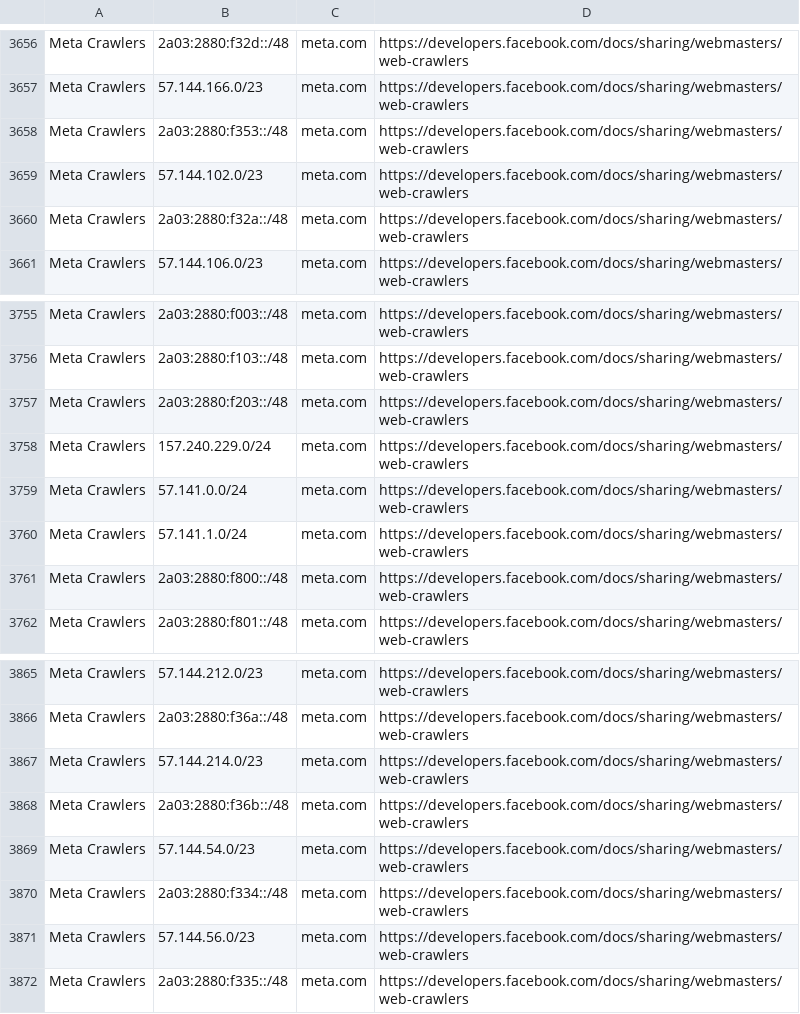
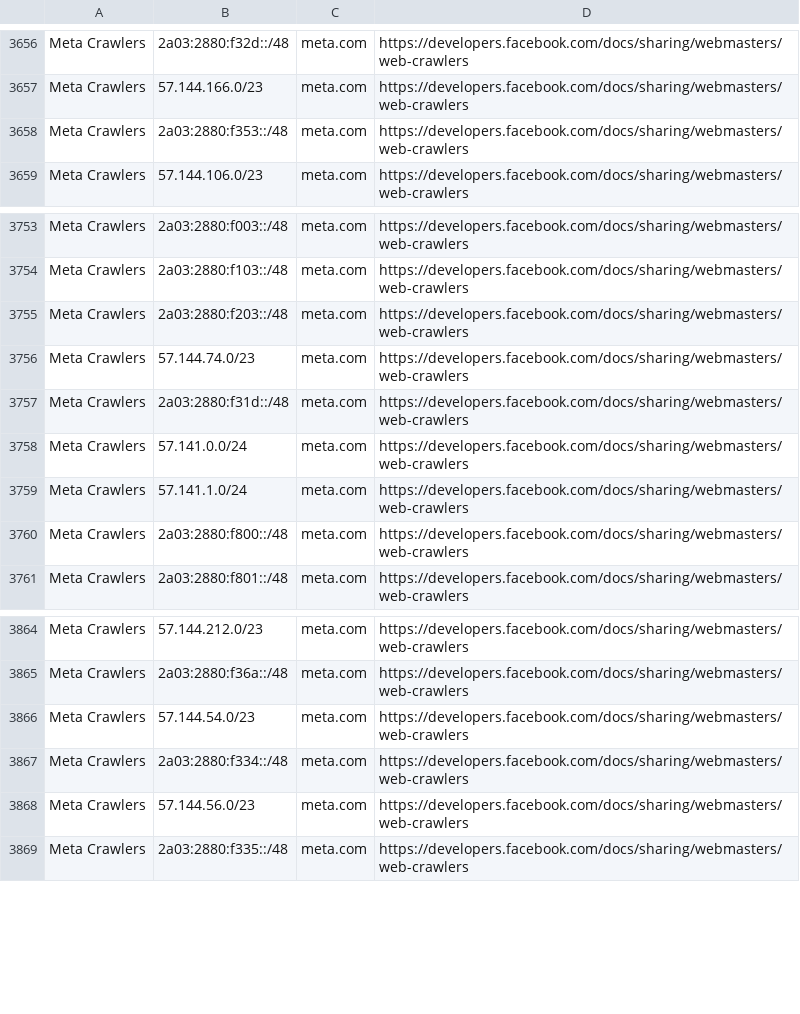
Before and after one commit to hexydec/ip-ranges, a CSV file: output/crawlers.csv, drawn as a sheet; only a part is shown, gaps mark what is left out; removed rows and columns are numbered as before the commit, all else as after; the diff names each change by its address in the sheet, - before the commit and + after, or states it on an @@ line.

```diff
--- a/output/crawlers.csv
+++ b/output/crawlers.csv
-row 3659: Meta Crawlers | 57.144.102.0/23 | meta.com | https://developers.facebook.com/docs/sharing/webmasters/web-crawlers
-row 3660: Meta Crawlers | 2a03:2880:f32a::/48 | meta.com | https://developers.facebook.com/docs/sharing/webmasters/web-crawlers
-B3756: 157.240.229.0/24
+B3756: 57.144.74.0/23
+row 3757: Meta Crawlers | 2a03:2880:f31d::/48 | meta.com | https://developers.facebook.com/docs/sharing/webmasters/web-crawlers
-row 3867: Meta Crawlers | 57.144.214.0/23 | meta.com | https://developers.facebook.com/docs/sharing/webmasters/web-crawlers
-row 3868: Meta Crawlers | 2a03:2880:f36b::/48 | meta.com | https://developers.facebook.com/docs/sharing/webmasters/web-crawlers
```
Also changed, not shown: output/crawlers-ipv4.csv, output/crawlers-ipv6.csv, 12 other files.
